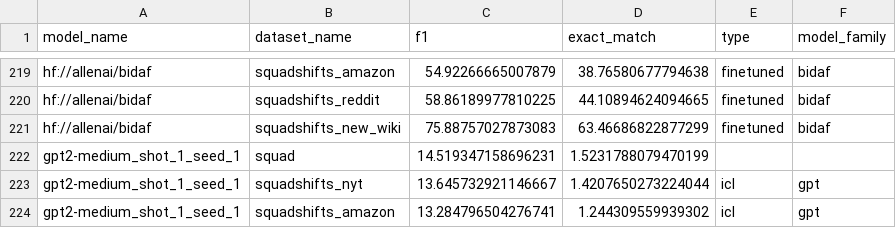
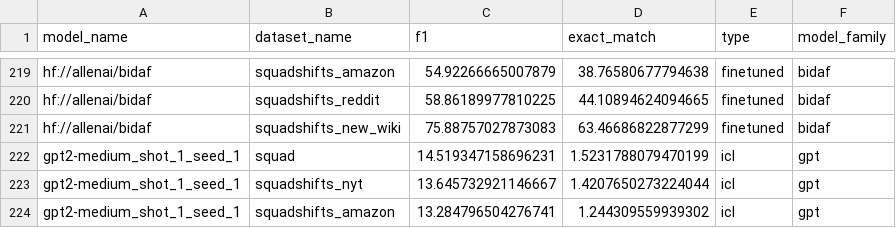
Before and after one commit to anas-awadalla/robustness-in-nlp-streamlit, a CSV file: results/extractive_question_answering.csv, drawn as a sheet; only a part is shown, gaps mark what is left out.

Commit message:
Update extractive_question_answering.csv

```diff
--- a/results/extractive_question_answering.csv
+++ b/results/extractive_question_answering.csv
@@ -221,3 +221,3 @@ hf://allenai/bidaf,squadshifts_reddit,58.86189977810225,44.10894624094665,finetu
 hf://allenai/bidaf,squadshifts_new_wiki,75.88757027873083,63.46686822877299,finetuned,bidaf
-gpt2-medium_shot_1_seed_1,squad,14.519347158696231,1.5231788079470199
+gpt2-medium_shot_1_seed_1,squad,14.519347158696231,1.5231788079470199,icl,gpt
 gpt2-medium_shot_1_seed_1,squadshifts_nyt,13.645732921146667,1.4207650273224044,icl,gpt
```
